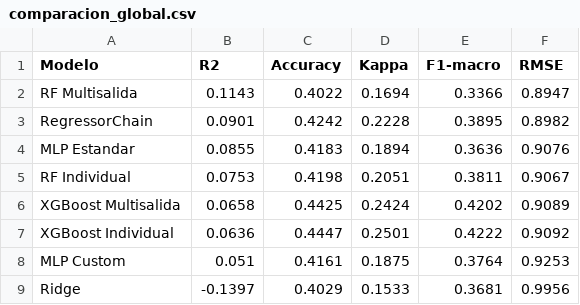
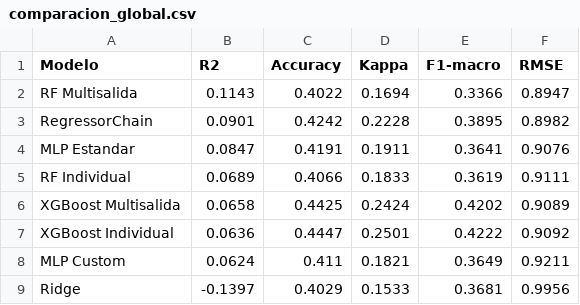
Before and after one commit to Akanenosketch/TFG-SOB4ES, a CSV file: output/clasificacion/comparacion_global.csv, drawn as a sheet.

```diff
--- a/output/clasificacion/comparacion_global.csv
+++ b/output/clasificacion/comparacion_global.csv
@@ -3,7 +3,7 @@ RF Multisalida,0.1143,0.4022,0.1694,0.3366,0.8947
 RegressorChain,0.0901,0.4242,0.2228,0.3895,0.8982
-MLP Estandar,0.0855,0.4183,0.1894,0.3636,0.9076
-RF Individual,0.0753,0.4198,0.2051,0.3811,0.9067
+MLP Estandar,0.0847,0.4191,0.1911,0.3641,0.9076
+RF Individual,0.0689,0.4066,0.1833,0.3619,0.9111
 XGBoost Multisalida,0.0658,0.4425,0.2424,0.4202,0.9089
 XGBoost Individual,0.0636,0.4447,0.2501,0.4222,0.9092
-MLP Custom,0.051,0.4161,0.1875,0.3764,0.9253
+MLP Custom,0.0624,0.411,0.1821,0.3649,0.9211
 Ridge,-0.1397,0.4029,0.1533,0.3681,0.9956
```
Also changed, not shown: output/clasificacion/kappa_por_target.csv, output/clasificacion/r2_por_target.csv, 5 other files.
